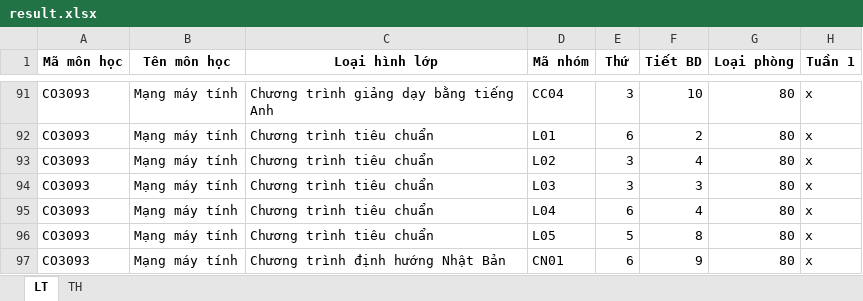
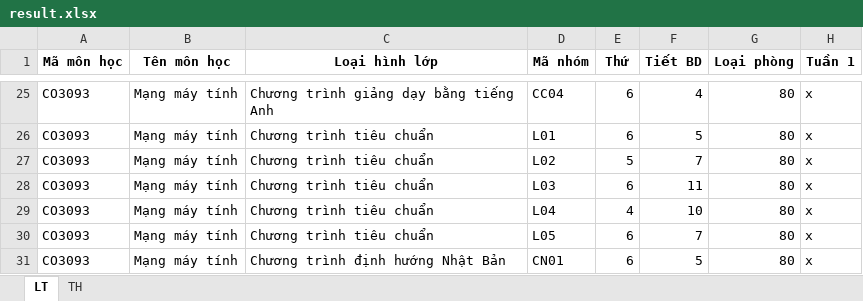
Before and after one commit to GiangHoGoVap/SmartUniScheduler, an Excel workbook: output/result.xlsx, sheet LT, drawn as a sheet; only a part is shown, gaps mark what is left out; values as stored, in another font and other column widths than the file's, no borders; addresses are those after the commit; the diff covers the shown part only; the diff names each change by its address in the sheet, - before the commit and + after, or states it on an @@ line.

```diff
--- a/output/result.xlsx (sheet LT)
+++ b/output/result.xlsx (sheet LT)
-E25 (Thứ): 3
+E25 (Thứ): 6
-F25 (Tiết BD): 10
+F25 (Tiết BD): 4
-F26 (Tiết BD): 2
+F26 (Tiết BD): 5
-E27 (Thứ): 3
+E27 (Thứ): 5
-F27 (Tiết BD): 4
+F27 (Tiết BD): 7
-E28 (Thứ): 3
+E28 (Thứ): 6
-F28 (Tiết BD): 3
+F28 (Tiết BD): 11
-E29 (Thứ): 6
+E29 (Thứ): 4
-F29 (Tiết BD): 4
+F29 (Tiết BD): 10
-E30 (Thứ): 5
+E30 (Thứ): 6
-F30 (Tiết BD): 8
+F30 (Tiết BD): 7
-F31 (Tiết BD): 9
+F31 (Tiết BD): 5
```
Also changed, not shown: 66 removed rows and 38 edited cells elsewhere in this sheet, sheet TH, 10 other files.
